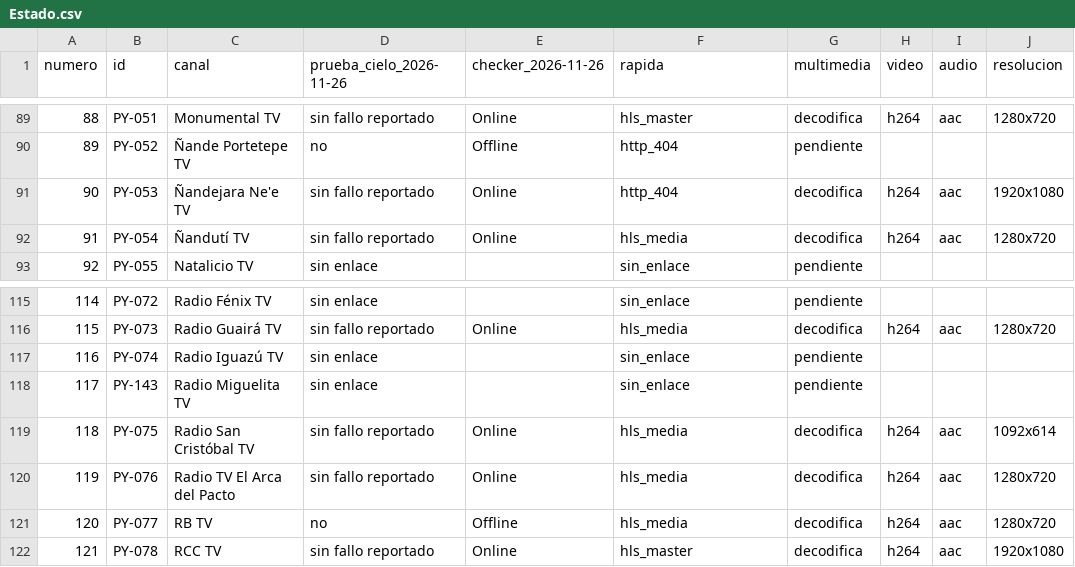
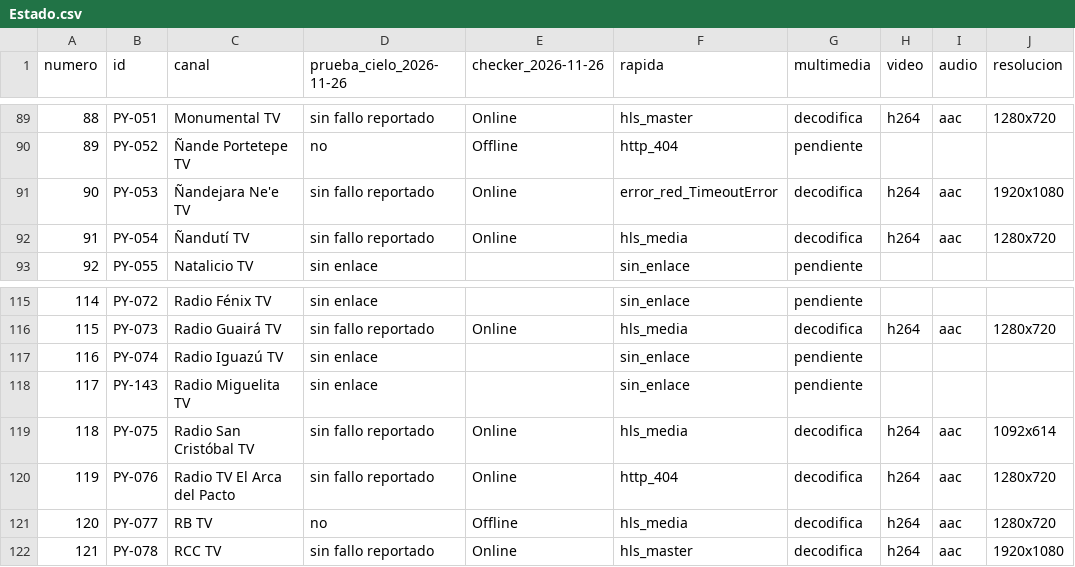
Before and after one commit to arevalosfermin560-pixel/Mi-IPTV, a CSV file: Estado.csv, drawn as a sheet; only a part is shown, gaps mark what is left out.

```diff
--- a/Estado.csv
+++ b/Estado.csv
@@ -90,3 +90,3 @@
 89,PY-052,Ñande Portetepe TV,no,Offline,http_404,pendiente,,,
-90,PY-053,Ñandejara Ne'e TV,sin fallo reportado,Online,http_404,decodifica,h264,aac,1920x1080
+90,PY-053,Ñandejara Ne'e TV,sin fallo reportado,Online,error_red_TimeoutError,decodifica,h264,aac,1920x1080
 91,PY-054,Ñandutí TV,sin fallo reportado,Online,hls_media,decodifica,h264,aac,1280x720
@@ -119,3 +119,3 @@
 118,PY-075,Radio San Cristóbal TV,sin fallo reportado,Online,hls_media,decodifica,h264,aac,1092x614
-119,PY-076,Radio TV El Arca del Pacto,sin fallo reportado,Online,hls_media,decodifica,h264,aac,1280x720
+119,PY-076,Radio TV El Arca del Pacto,sin fallo reportado,Online,http_404,decodifica,h264,aac,1280x720
 120,PY-077,RB TV,no,Offline,hls_media,decodifica,h264,aac,1280x720
```
Also changed, not shown: Historial.csv, 1 other file.
